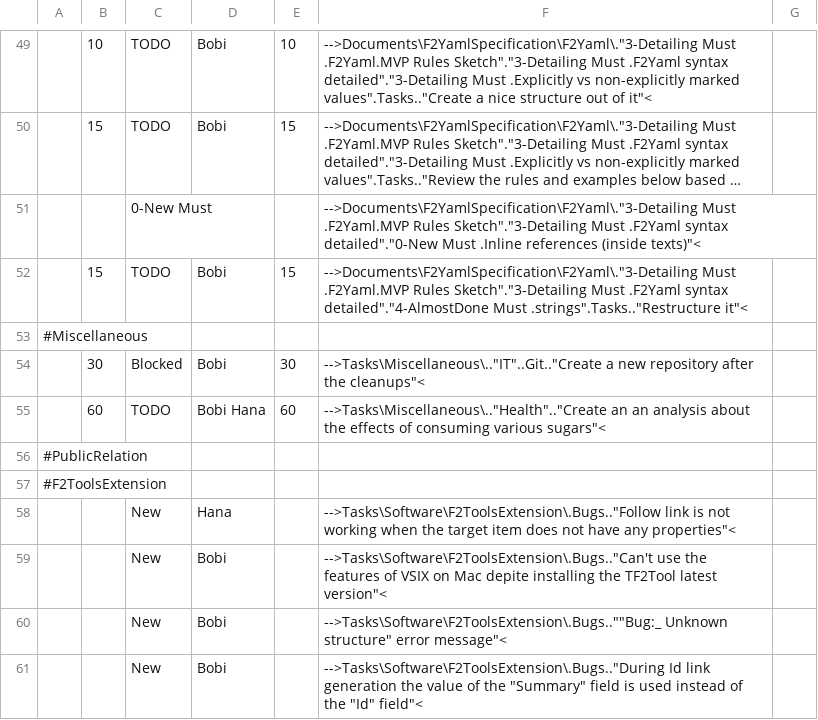
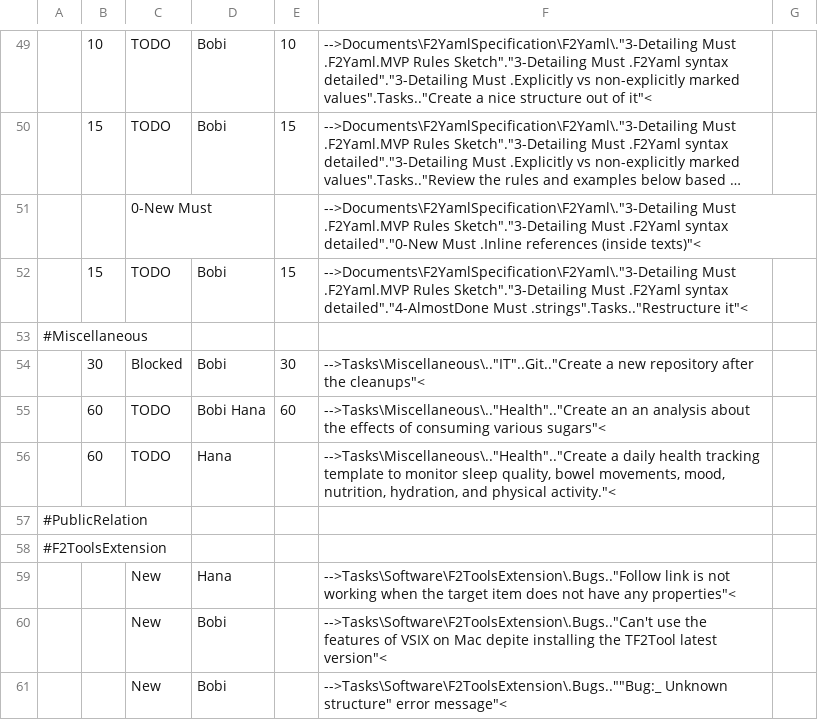
Before and after one commit to TheForty2Project/Management.Public, a CSV file: Reports/CurrentTasks.csv, drawn as a sheet; only a part is shown, gaps mark what is left out; the shorter side is filled out with more unchanged rows; long unchanged cells end in …; the diff names each change by its address in the sheet, - before the commit and + after, or states it on an @@ line.

Commit message:
Health and Management

```diff
--- a/Reports/CurrentTasks.csv
+++ b/Reports/CurrentTasks.csv
+row 56:  | 60 | TODO | Hana |  | -->Tasks\Miscellaneous\.."Health".."Create a daily health tracking template to monitor sleep quality, bowel movements, mood, nutrition, hydration, and physical activity."<
```
Also changed, not shown: 7 other files.
